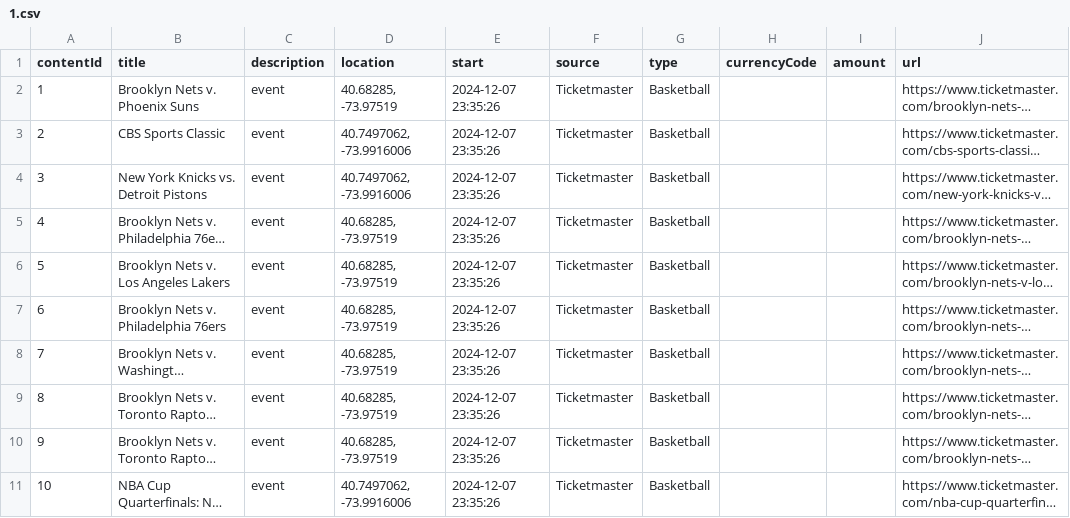
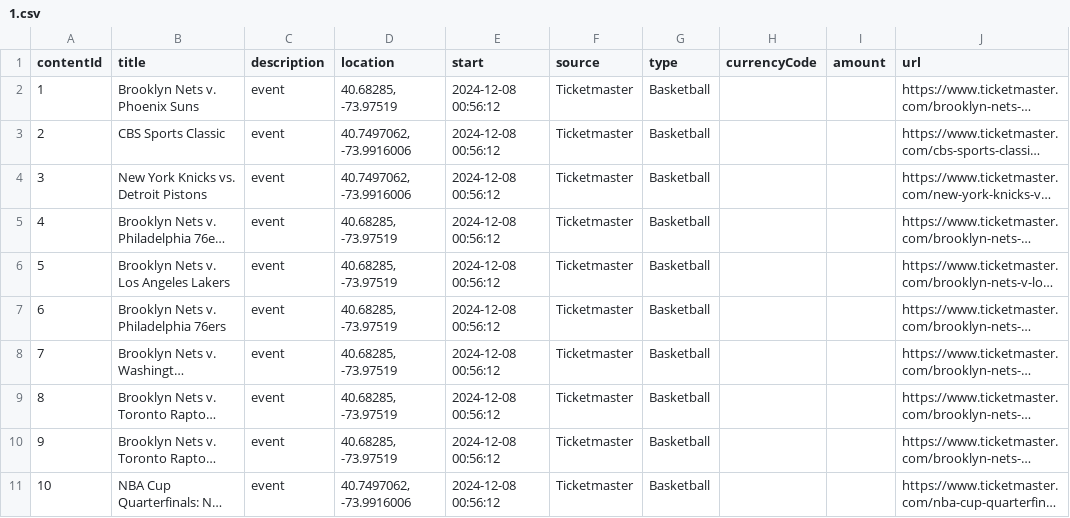
Before and after one commit to rayfould/Ventaura, a CSV file: backend/ventaura_backend/CsvFiles/1.csv, drawn as a sheet; only a part is shown; long unchanged cells end in …; the diff covers the shown part only; the diff names each change by its address in the sheet, - before the commit and + after, or states it on an @@ line.

```diff
--- a/backend/ventaura_backend/CsvFiles/1.csv
+++ b/backend/ventaura_backend/CsvFiles/1.csv
-E2:E11 (start): 2024-12-07 23:35:26
+E2:E11 (start): 2024-12-08 00:56:12
```
Also changed, not shown: 14 edited cells elsewhere in this file, backend/ventaura_backend/CsvFiles/2.csv, 8 other files.
